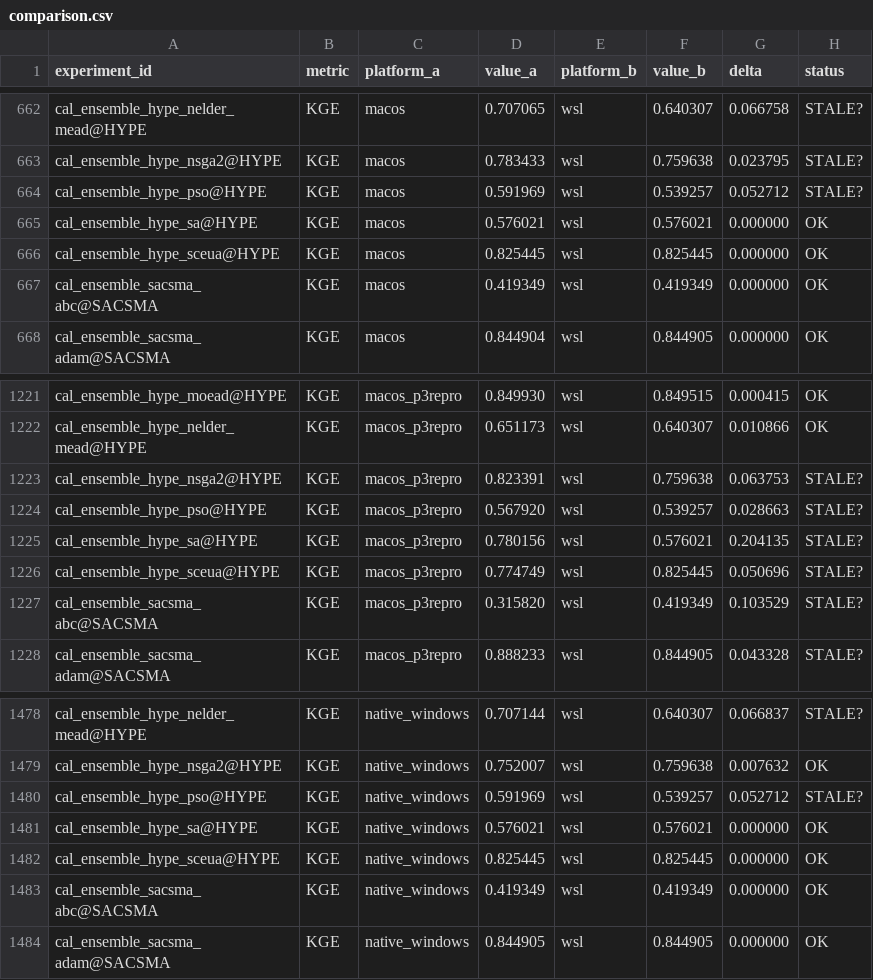
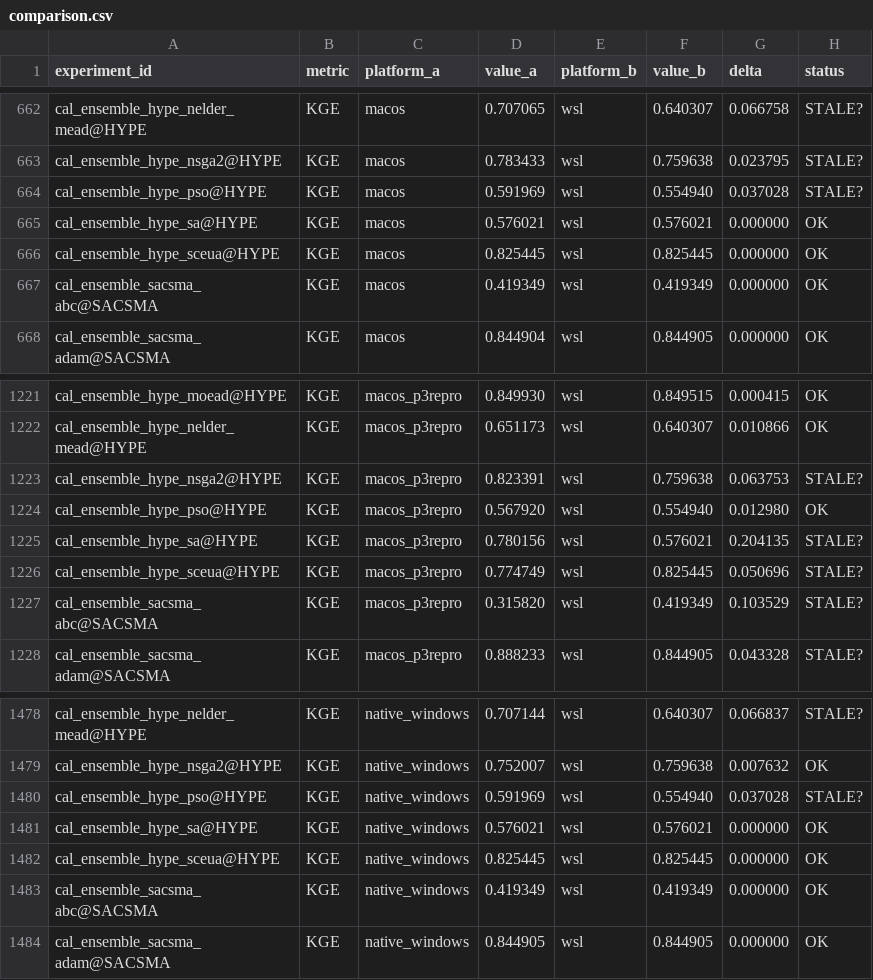
Before and after one commit to DarriEy/SYMFLUENCE, a CSV file: examples/paper_case_studies/repro_status/comparison.csv, drawn as a sheet; only a part is shown, gaps mark what is left out.

```diff
--- a/examples/paper_case_studies/repro_status/comparison.csv
+++ b/examples/paper_case_studies/repro_status/comparison.csv
@@ -663,3 +663,3 @@ cal_ensemble_hype_nelder_mead@HYPE,KGE,macos,0.707065,wsl,0.640307,0.066758,STAL
 cal_ensemble_hype_nsga2@HYPE,KGE,macos,0.783433,wsl,0.759638,0.023795,STALE?
-cal_ensemble_hype_pso@HYPE,KGE,macos,0.591969,wsl,0.539257,0.052712,STALE?
+cal_ensemble_hype_pso@HYPE,KGE,macos,0.591969,wsl,0.554940,0.037028,STALE?
 cal_ensemble_hype_sa@HYPE,KGE,macos,0.576021,wsl,0.576021,0.000000,OK
@@ -1223,3 +1223,3 @@ cal_ensemble_hype_nelder_mead@HYPE,KGE,macos_p3repro,0.651173,wsl,0.640307,0.010
 cal_ensemble_hype_nsga2@HYPE,KGE,macos_p3repro,0.823391,wsl,0.759638,0.063753,STALE?
-cal_ensemble_hype_pso@HYPE,KGE,macos_p3repro,0.567920,wsl,0.539257,0.028663,STALE?
+cal_ensemble_hype_pso@HYPE,KGE,macos_p3repro,0.567920,wsl,0.554940,0.012980,OK
 cal_ensemble_hype_sa@HYPE,KGE,macos_p3repro,0.780156,wsl,0.576021,0.204135,STALE?
@@ -1479,3 +1479,3 @@ cal_ensemble_hype_nelder_mead@HYPE,KGE,native_windows,0.707144,wsl,0.640307,0.06
 cal_ensemble_hype_nsga2@HYPE,KGE,native_windows,0.752007,wsl,0.759638,0.007632,OK
-cal_ensemble_hype_pso@HYPE,KGE,native_windows,0.591969,wsl,0.539257,0.052712,STALE?
+cal_ensemble_hype_pso@HYPE,KGE,native_windows,0.591969,wsl,0.554940,0.037028,STALE?
 cal_ensemble_hype_sa@HYPE,KGE,native_windows,0.576021,wsl,0.576021,0.000000,OK
```
Also changed, not shown: examples/paper_case_studies/repro_status/metrics_wsl.csv.
